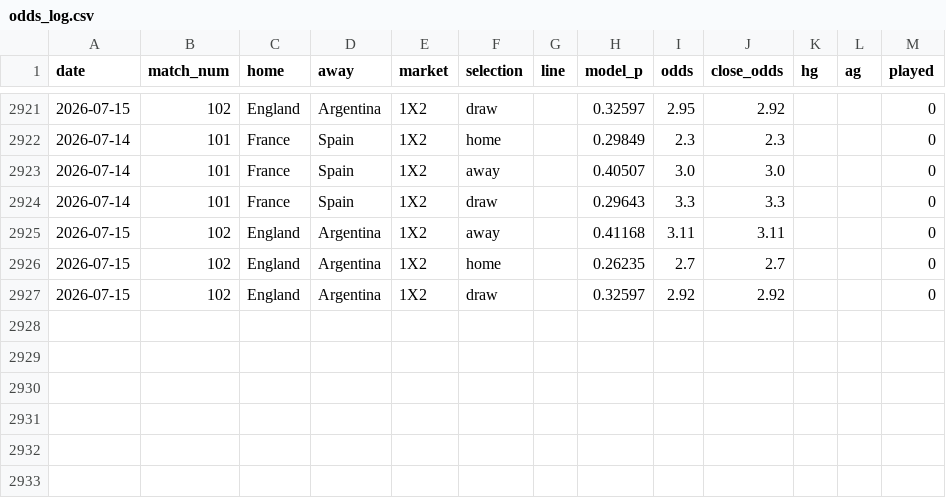
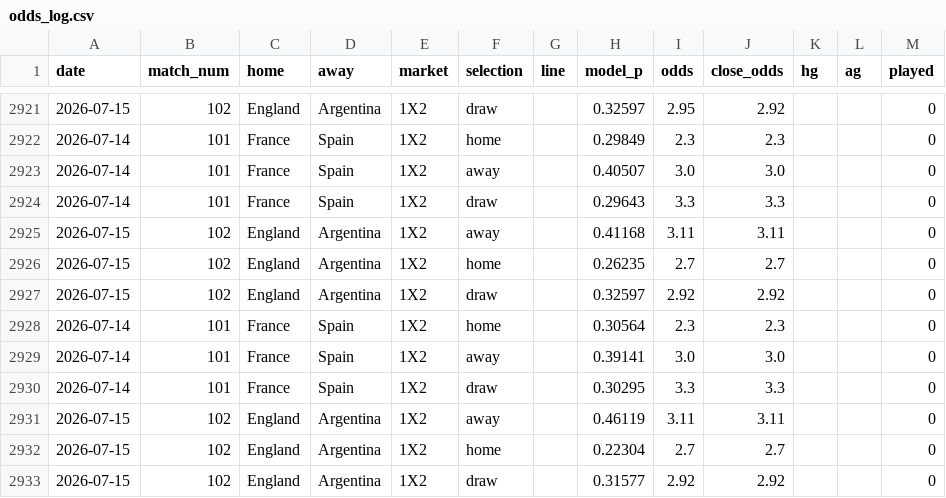
Before and after one commit to c49037027-svg/football, a CSV file: data/odds_log.csv, drawn as a sheet; only a part is shown, gaps mark what is left out.

```diff
--- a/data/odds_log.csv
+++ b/data/odds_log.csv
@@ -2927 +2927,7 @@ date,match_num,home,away,market,selection,line,model_p,odds,close_odds,hg,ag,pla
 2026-07-15,102,England,Argentina,1X2,draw,,0.32597,2.92,2.92,,,0
+2026-07-14,101,France,Spain,1X2,home,,0.30564,2.3,2.3,,,0
+2026-07-14,101,France,Spain,1X2,away,,0.39141,3.0,3.0,,,0
+2026-07-14,101,France,Spain,1X2,draw,,0.30295,3.3,3.3,,,0
+2026-07-15,102,England,Argentina,1X2,away,,0.46119,3.11,3.11,,,0
+2026-07-15,102,England,Argentina,1X2,home,,0.22304,2.7,2.7,,,0
+2026-07-15,102,England,Argentina,1X2,draw,,0.31577,2.92,2.92,,,0
```
Also changed, not shown: 1 other file.
